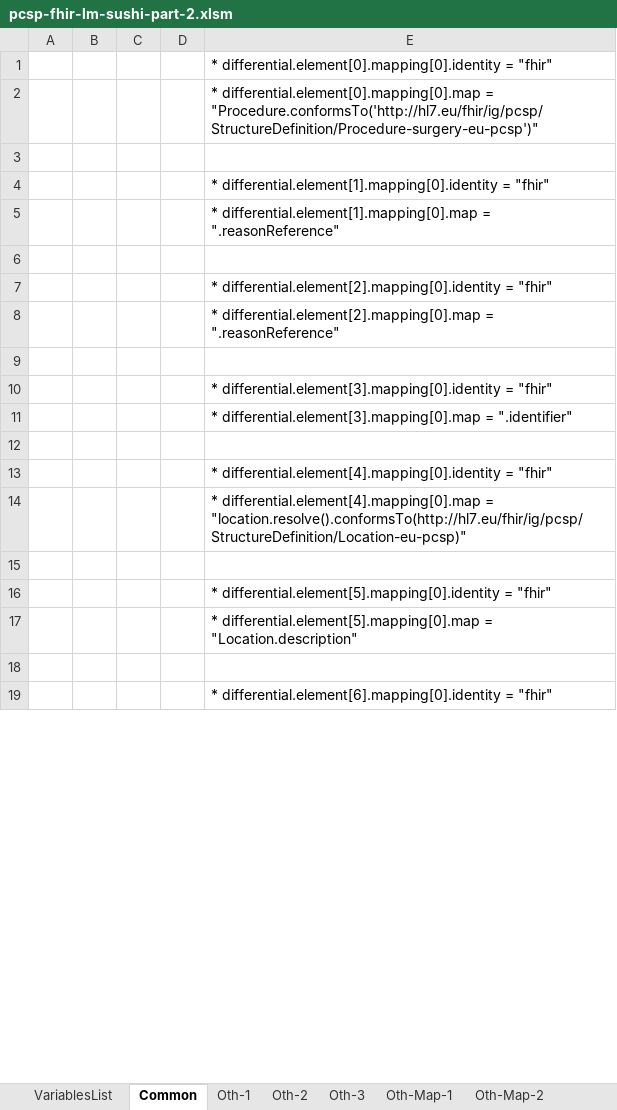
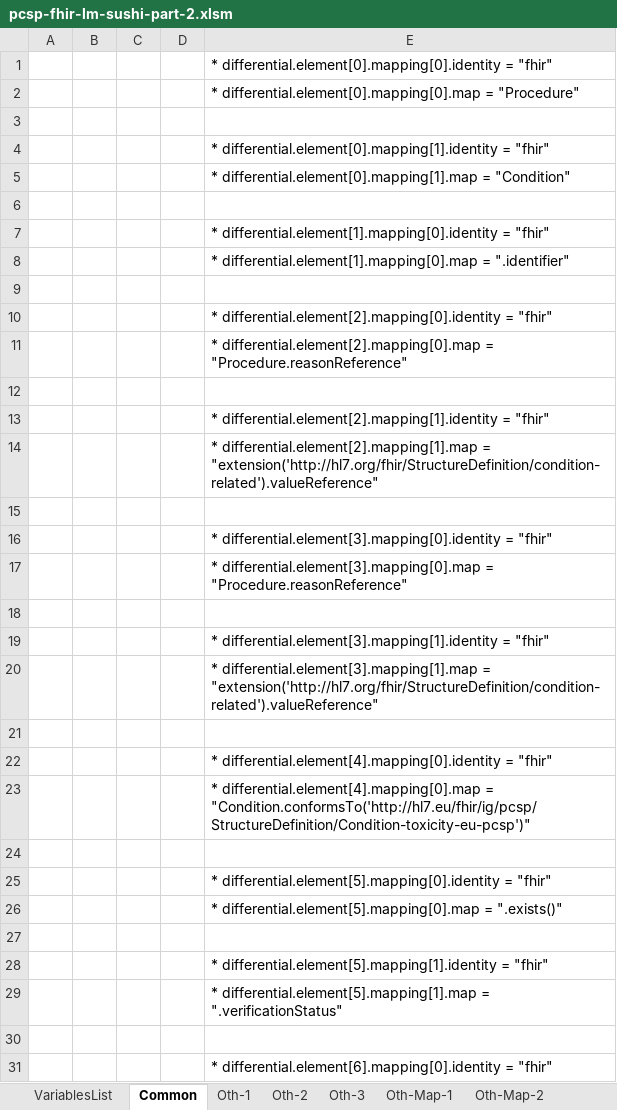
Before and after one commit to hl7-eu/pcsp, an Excel workbook: model-sources/pcsp-fhir-lm-sushi-part-2.xlsm, sheet Common, drawn as a sheet; only a part is shown; values as stored, in another font and other column widths than the file's, no borders; charts and pictures not drawn; addresses are those after the commit; the diff covers the shown part only; the diff names each change by its address in the sheet, - before the commit and + after, or states it on an @@ line.

Commit message:
https://github.com/hl7-eu/pcsp/issues/47

```diff
--- a/model-sources/pcsp-fhir-lm-sushi-part-2.xlsm (sheet Common)
+++ b/model-sources/pcsp-fhir-lm-sushi-part-2.xlsm (sheet Common)
-E2: …differential.element[0].mapping[0].map = "Procedure.conformsTo('http://hl7.eu/fhir/ig/pcsp/StructureDefinition/Procedure-surgery-eu-pcsp')"
+E2: …differential.element[0].mapping[0].map = "Procedure"
+row 3: (empty)
+row 4:  |  |  |  | * differential.element[0].mapping[1].identity = "fhir"
+row 5:  |  |  |  | * differential.element[0].mapping[1].map = "Condition"
-E8: …differential.element[1].mapping[0].map = ".reasonReference"
+E8: …differential.element[1].mapping[0].map = ".identifier"
-E11: …differential.element[2].mapping[0].map = ".reasonReference"
+E11: …differential.element[2].mapping[0].map = "Procedure.reasonReference"
+row 12: (empty)
+row 13:  |  |  |  | * differential.element[2].mapping[1].identity = "fhir"
+row 14:  |  |  |  | * differential.element[2].mapping[1].map = "extension('http://hl7.org/fhir/StructureDefinition/condition-related').valueReference"
-E17: …differential.element[3].mapping[0].map = ".identifier"
+E17: …differential.element[3].mapping[0].map = "Procedure.reasonReference"
+row 18: (empty)
+row 19:  |  |  |  | * differential.element[3].mapping[1].identity = "fhir"
+row 20:  |  |  |  | * differential.element[3].mapping[1].map = "extension('http://hl7.org/fhir/StructureDefinition/condition-related').valueReference"
-E23: …differential.element[4].mapping[0].map = "location.resolve().conformsTo(http://hl7.eu/fhir/ig/pcsp/StructureDefinition/Location-eu-pcsp)"
+E23: …differential.element[4].mapping[0].map = "Condition.conformsTo('http://hl7.eu/fhir/ig/pcsp/StructureDefinition/Condition-toxicity-eu-pcsp')"
-E26: …differential.element[5].mapping[0].map = "Location.description"
+E26: …differential.element[5].mapping[0].map = ".exists()"
+row 27: (empty)
+row 28:  |  |  |  | * differential.element[5].mapping[1].identity = "fhir"
+row 29:  |  |  |  | * differential.element[5].mapping[1].map = ".verificationStatus"
```
Also changed, not shown: 21 added rows, 6 removed rows and 20 edited cells elsewhere in this sheet, sheet Oth-Map-1, sheet Oth-Map-all, sheet Oth-Map-2, formulas that keep their value, 1 other file.
